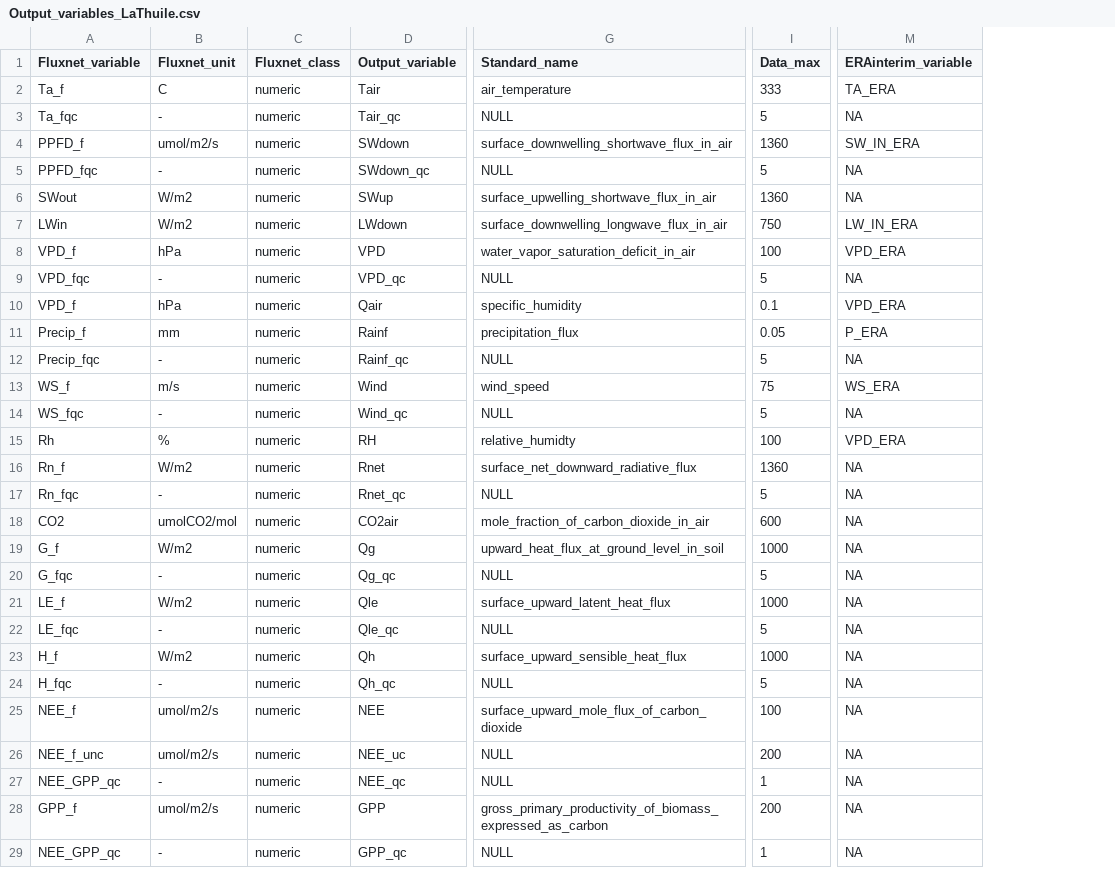
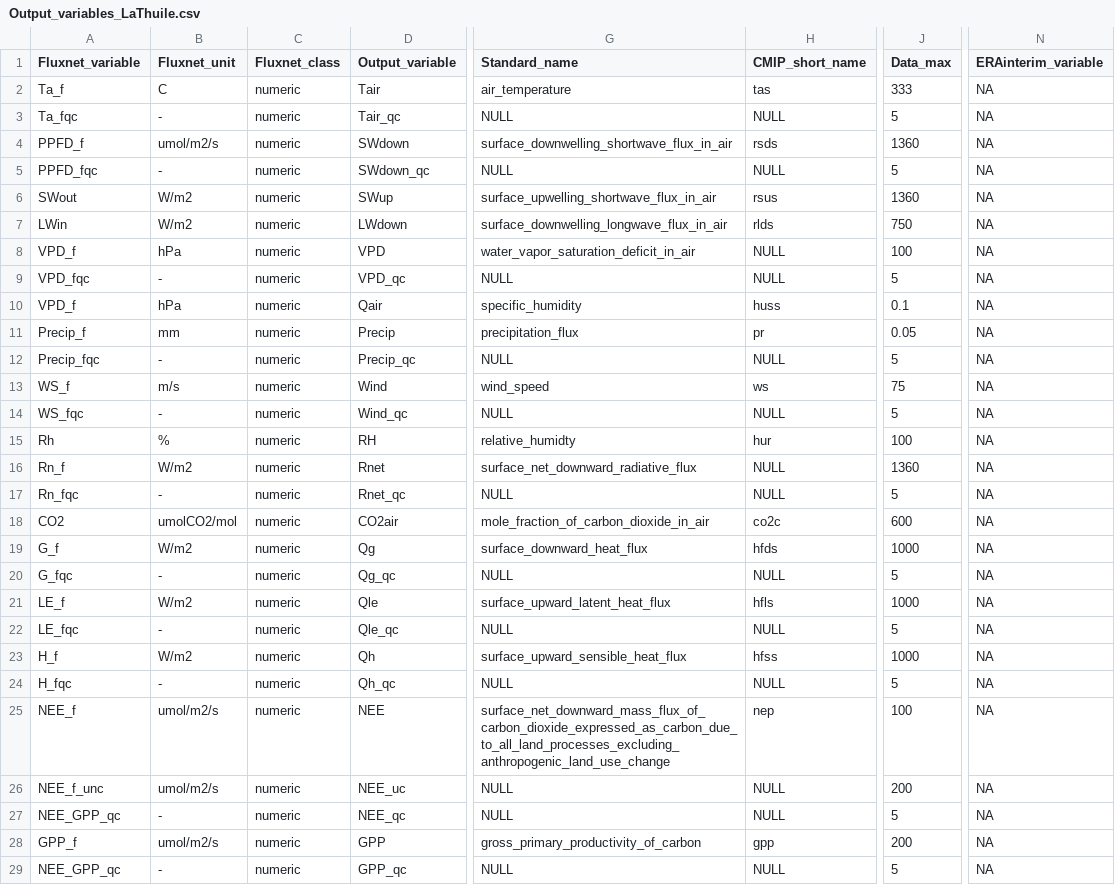
Before and after one commit to aukkola/FluxnetLSM, a CSV file: data/Output_variables_LaThuile.csv, drawn as a sheet; only a part is shown, gaps mark what is left out; addresses are those after the commit; the diff names each change by its address in the sheet, - before the commit and + after, or states it on an @@ line.

```diff
--- a/data/Output_variables_LaThuile.csv
+++ b/data/Output_variables_LaThuile.csv
+column H (CMIP_short_name), rows 2-29: tas | NULL | rsds | NULL | rsus | rlds | NULL | NULL | huss | pr | NULL | ws | NULL | hur | NULL | NULL | co2c | hfds | NULL | hfls | NULL | hfss | NULL | nep | NULL | NULL | gpp | NULL
-N2 (ERAinterim_variable): TA_ERA
+N2 (ERAinterim_variable): NA
-N4 (ERAinterim_variable): SW_IN_ERA
+N4 (ERAinterim_variable): NA
-N7 (ERAinterim_variable): LW_IN_ERA
+N7 (ERAinterim_variable): NA
-N8 (ERAinterim_variable): VPD_ERA
+N8 (ERAinterim_variable): NA
-N10 (ERAinterim_variable): VPD_ERA
+N10 (ERAinterim_variable): NA
-D11 (Output_variable): Rainf
+D11 (Output_variable): Precip
-N11 (ERAinterim_variable): P_ERA
+N11 (ERAinterim_variable): NA
-D12 (Output_variable): Rainf_qc
+D12 (Output_variable): Precip_qc
-N13 (ERAinterim_variable): WS_ERA
+N13 (ERAinterim_variable): NA
-N15 (ERAinterim_variable): VPD_ERA
+N15 (ERAinterim_variable): NA
-G19 (Standard_name): upward_heat_flux_at_ground_level_in_soil
+G19 (Standard_name): surface_downward_heat_flux
-G25 (Standard_name): surface_upward_mole_flux_of_carbon_dioxide
+G25 (Standard_name): surface_net_downward_mass_flux_of_carbon_dioxide_expressed_as_carbon_due_to_all_land_processes_excluding_anthropogenic_land_use_change
-J27 (Data_max): 1
+J27 (Data_max): 5
-G28 (Standard_name): gross_primary_productivity_of_biomass_expressed_as_carbon
+G28 (Standard_name): gross_primary_productivity_of_carbon
-J29 (Data_max): 1
+J29 (Data_max): 5
```
Also changed, not shown: data/Output_variables_FLUXNET2015_FULLSET.csv, data/Output_variables_FLUXNET2015_SUBSET.csv, 15 other files.
